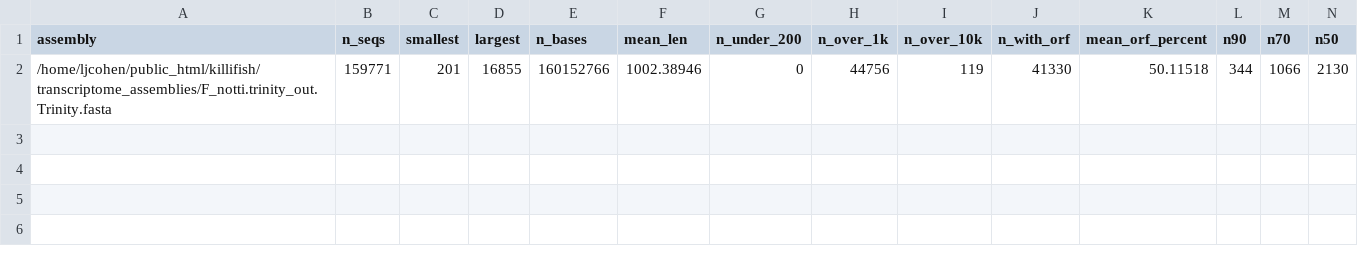
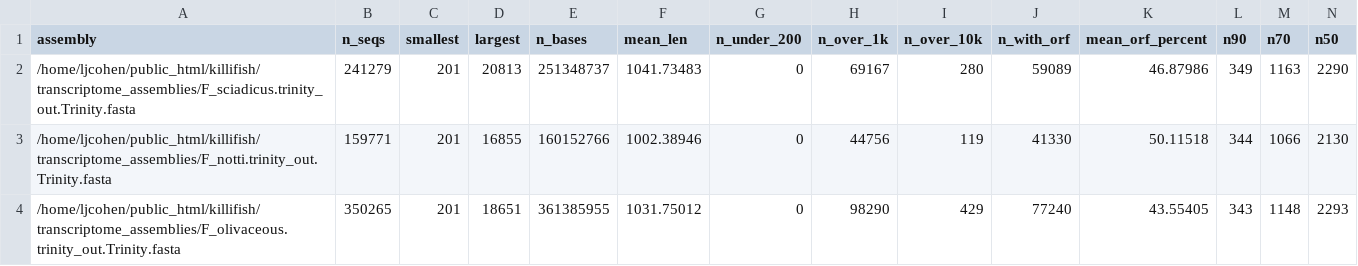
Before and after one commit to WhiteheadLab/osmotic, a CSV file: evaluation_data/transrate_reference_trinity_v_Fhet.NCBI.csv, drawn as a sheet; only a part is shown; rows hold the shown columns only; the diff names each change by its address in the sheet, - before the commit and + after, or states it on an @@ line.

Commit message:
more trassrate reference stats

```diff
--- a/evaluation_data/transrate_reference_trinity_v_Fhet.NCBI.csv
+++ b/evaluation_data/transrate_reference_trinity_v_Fhet.NCBI.csv
+row 2: /home/ljcohen/public_html/killifish/transcriptome_assemblies/F_sciadicus.trinity_out.Trinity.fasta | 241279 | 201 | 20813 | 251348737 | 1041.73483 | 0 | 69167 | 280 | 59089 | 46.87986 | 349 | 1163 | 2290
+row 4: /home/ljcohen/public_html/killifish/transcriptome_assemblies/F_olivaceous.trinity_out.Trinity.fasta | 350265 | 201 | 18651 | 361385955 | 1031.75012 | 0 | 98290 | 429 | 77240 | 43.55405 | 343 | 1148 | 2293
```
Also changed, not shown: evaluation_data/transrate_reference_Fhet.NCBI_v_trinity.csv.
